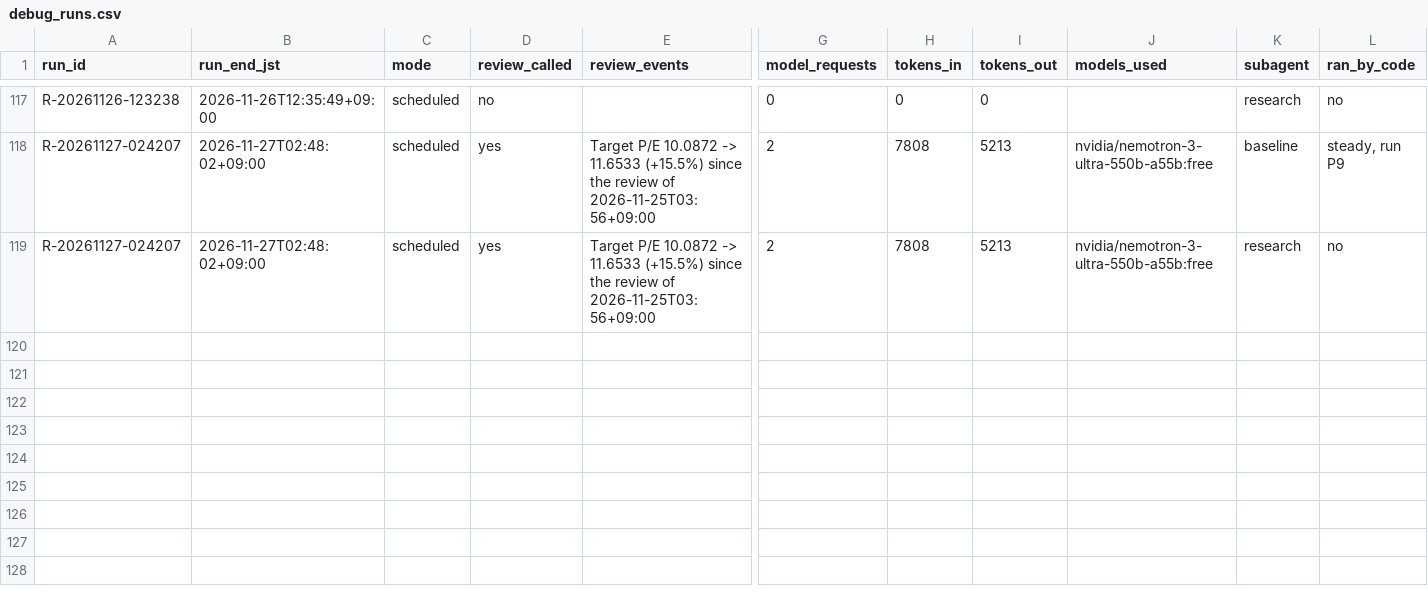
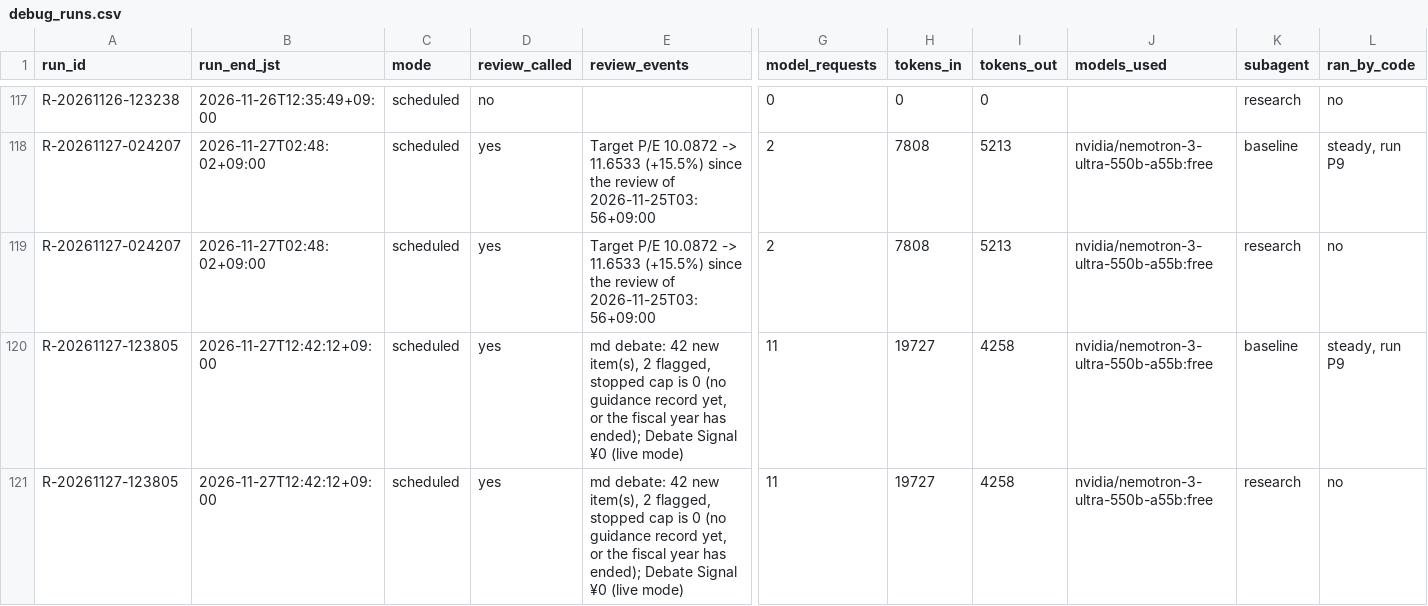
Before and after one commit to renishly/tsuchiya_holdings, a CSV file: v2/app/logs/debug_runs.csv, drawn as a sheet; only a part is shown, gaps mark what is left out; rows hold the shown columns only; the diff names each change by its address in the sheet, - before the commit and + after, or states it on an @@ line.

```diff
--- a/v2/app/logs/debug_runs.csv
+++ b/v2/app/logs/debug_runs.csv
+row 120: R-20261127-123805 | 2026-11-27T12:42:12+09:00 | scheduled | yes | md debate: 42 new item(s), 2 flagged, stopped cap is 0 (no guidance record yet, or the fiscal year has ended); Debate Signal ¥0 (live mode) | 11 | 19727 | 4258 | nvidia/nemotron-3-ultra-550b-a55b:free | baseline | steady, run P9
+row 121: R-20261127-123805 | 2026-11-27T12:42:12+09:00 | scheduled | yes | md debate: 42 new item(s), 2 flagged, stopped cap is 0 (no guidance record yet, or the fiscal year has ended); Debate Signal ¥0 (live mode) | 11 | 19727 | 4258 | nvidia/nemotron-3-ultra-550b-a55b:free | research | no
```
Also changed, not shown: v2/app/state/agent_warnings.csv, 57 other files.
